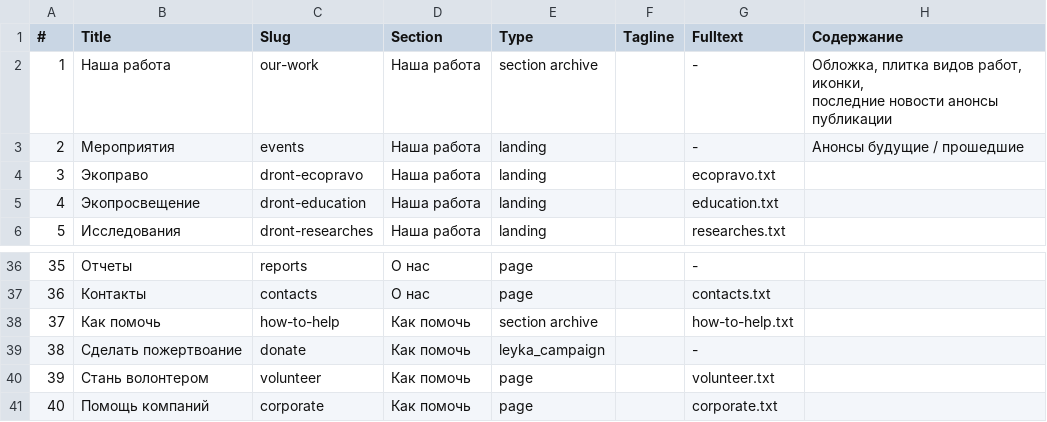
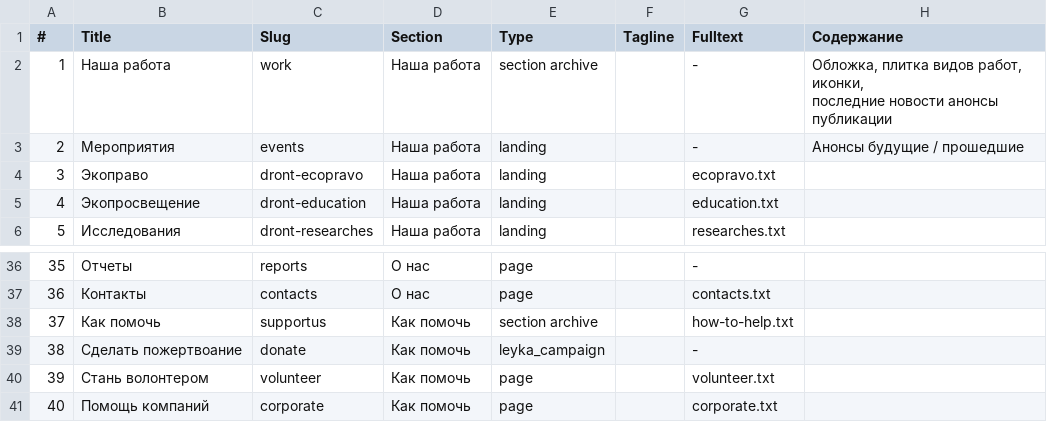
Before and after one commit to Teplitsa/testpack, a CSV file: wp-content/themes/giger-kms/cli/data/landings.csv, drawn as a sheet; only a part is shown, gaps mark what is left out.

```diff
--- a/wp-content/themes/giger-kms/cli/data/landings.csv
+++ b/wp-content/themes/giger-kms/cli/data/landings.csv
@@ -7,4 +7,4 @@
 "
-1,Наша работа,our-work,Наша работа,section archive,,-,"Обложка, плитка видов работ, иконки,
-последние новости анонсы публикации"
+1,Наша работа,work,Наша работа,section archive,,-,"Обложка, плитка видов работ, иконки,
+последние новости анонсы публикации"
 2,Мероприятия,events,Наша работа,landing,,-,Анонсы будущие / прошедшие
@@ -44,3 +44,3 @@
 36,Контакты,contacts,О нас,page,,contacts.txt,
-37,Как помочь,how-to-help,Как помочь,section archive,,how-to-help.txt,
+37,Как помочь,supportus,Как помочь,section archive,,how-to-help.txt,
 38,Сделать пожертвоание,donate,Как помочь,leyka_campaign,,-,
```
Also changed, not shown: wp-content/themes/giger-kms/cli/data/projects-test.csv, 9 other files.
